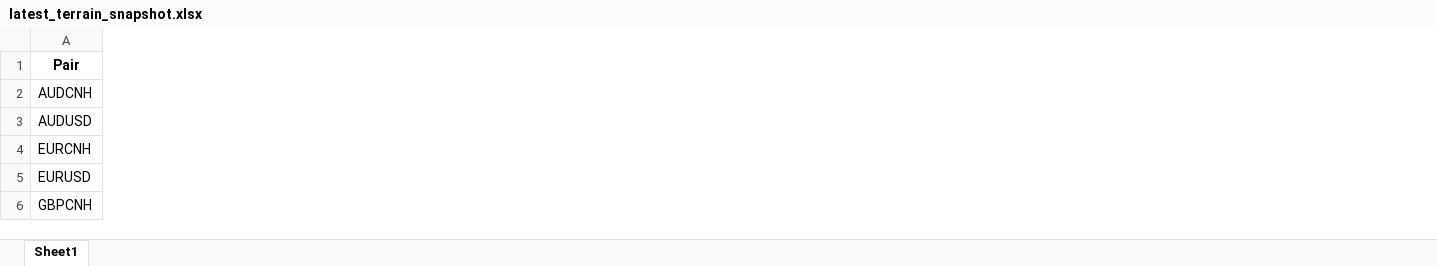
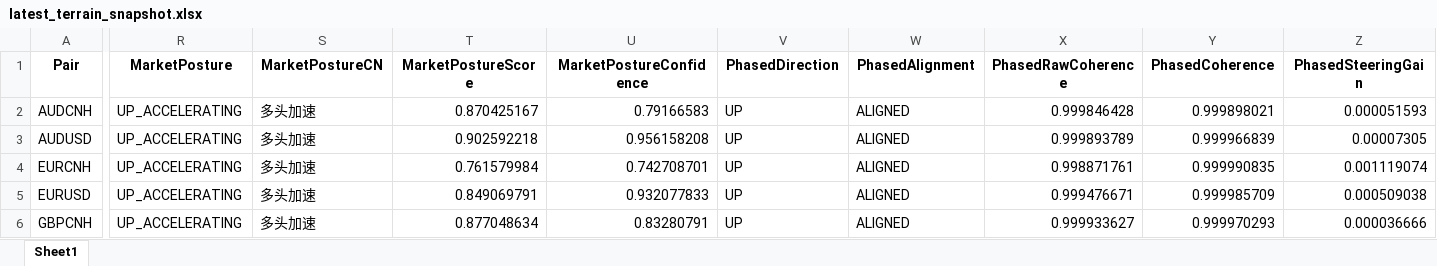
Before and after one commit to aspttwwly/fx-metals-forecast-board, an Excel workbook: public/data/files/latest_terrain_snapshot.xlsx, sheet Sheet1, drawn as a sheet; only a part is shown, gaps mark what is left out; values as stored, in another font and other column widths than the file's, no borders; the diff covers the shown part only; the diff names each change by its address in the sheet, - before the commit and + after, or states it on an @@ line.

Commit message:
Update forecast data 2026-08-25_20-36-08

```diff
--- a/public/data/files/latest_terrain_snapshot.xlsx (sheet Sheet1)
+++ b/public/data/files/latest_terrain_snapshot.xlsx (sheet Sheet1)
+column R (MarketPosture), rows 2-6: all UP_ACCELERATING
+column S (MarketPostureCN), rows 2-6: all 多头加速
+column T (MarketPostureScore), rows 2-6: 0.870425167 | 0.902592218 | 0.761579984 | 0.849069791 | 0.877048634
+column U (MarketPostureConfidence), rows 2-6: 0.79166583 | 0.956158208 | 0.742708701 | 0.932077833 | 0.83280791
+column V (PhasedDirection), rows 2-6: all UP
+column W (PhasedAlignment), rows 2-6: all ALIGNED
+column X (PhasedRawCoherence), rows 2-6: 0.999846428 | 0.999893789 | 0.998871761 | 0.999476671 | 0.999933627
+column Y (PhasedCoherence), rows 2-6: 0.999898021 | 0.999966839 | 0.999990835 | 0.999985709 | 0.999970293
+column Z (PhasedSteeringGain), rows 2-6: 0.000051593 | 0.00007305 | 0.001119074 | 0.000509038 | 0.000036666
```
Also changed, not shown: 19 added columns and 46 edited cells elsewhere in this sheet, public/data/files/AUDCNH_forecast.xlsx, public/data/files/EURCNH_forecast.xlsx, 37 other files.
